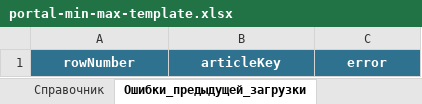
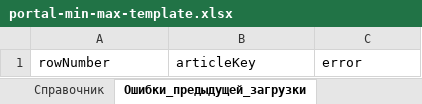
Before and after one commit to Alisia777/Harisma, an Excel workbook: data/templates/portal-min-max-template.xlsx, sheet Ошибки_предыдущей_загрузки, drawn as a sheet; values as stored, in another font and other column widths than the file's, no borders; the diff names each change by its address in the sheet, - before the commit and + after, or states it on an @@ line.

```diff
--- a/data/templates/portal-min-max-template.xlsx (sheet Ошибки_предыдущей_загрузки)
+++ b/data/templates/portal-min-max-template.xlsx (sheet Ошибки_предыдущей_загрузки)
@@ A1:C1 fill: #2F728F → none, bold: on → off, text colour: #FFFFFF → black, alignment: center → left @@
```
Also changed, not shown: sheet Заполнение, sheet Инструкция, sheet Справочник, data/templates/portal-cost-template.xlsx, 17 other files.
